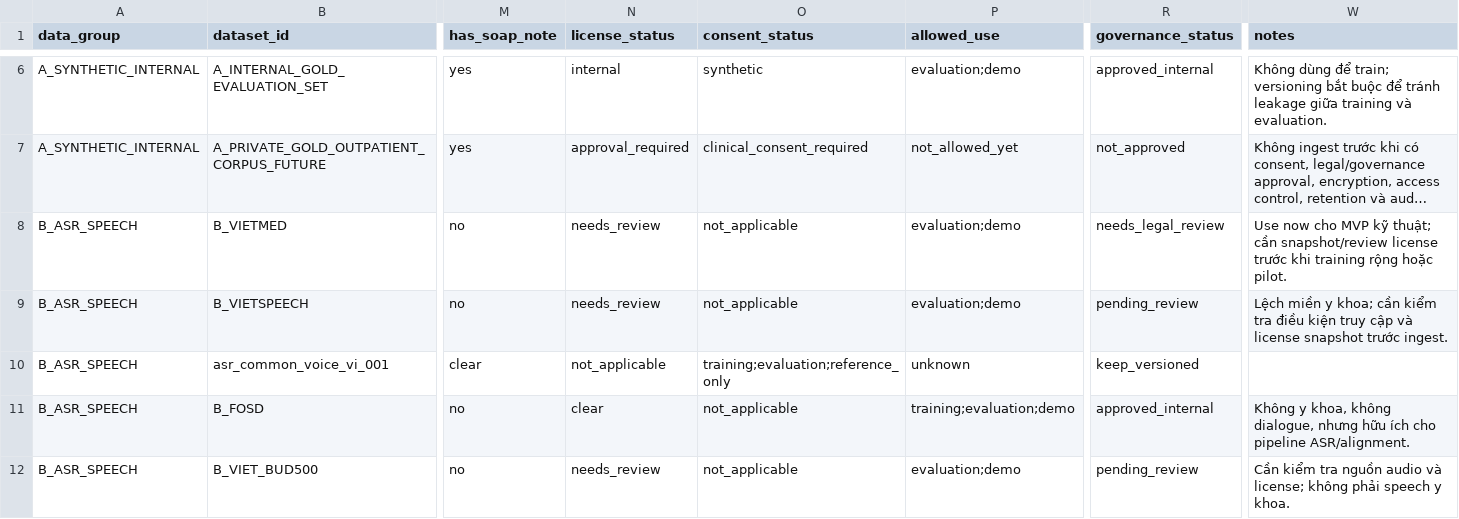
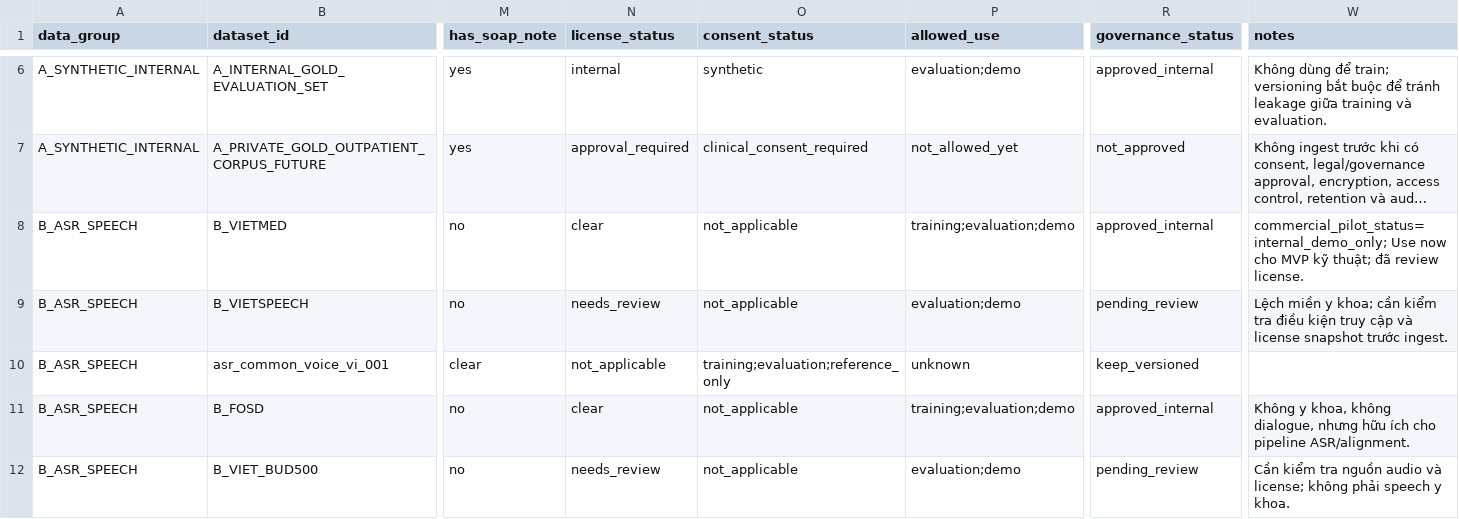
Before and after one commit to DuyVuux/Clinical-Ambient-Documentation-Assistant, a CSV file: data/data_governance/dataset_registry.csv, drawn as a sheet; only a part is shown, gaps mark what is left out; long unchanged cells end in …; the diff names each change by its address in the sheet, - before the commit and + after, or states it on an @@ line.

Commit message:
Update scale-up logic for dataset ingestion and ASR splits

```diff
--- a/data/data_governance/dataset_registry.csv
+++ b/data/data_governance/dataset_registry.csv
-N8 (license_status): needs_review
+N8 (license_status): clear
-P8 (allowed_use): evaluation;demo
+P8 (allowed_use): training;evaluation;demo
-R8 (governance_status): needs_legal_review
+R8 (governance_status): approved_internal
-W8 (notes): Use now cho MVP kỹ thuật; cần snapshot/review license trước khi training rộng hoặc pilot.
+W8 (notes): commercial_pilot_status=internal_demo_only; Use now cho MVP kỹ thuật; đã review license.
```
Also changed, not shown: 13 other files.
